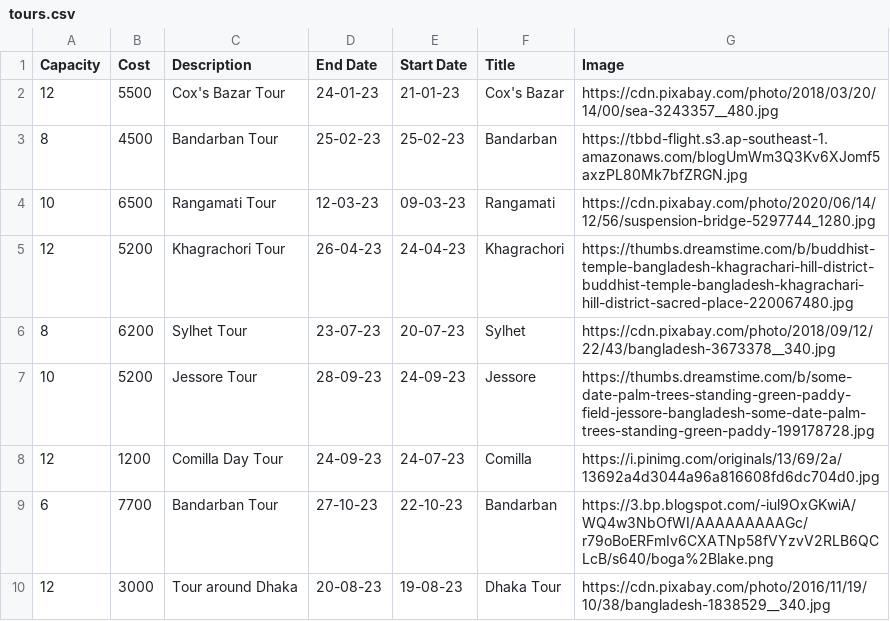
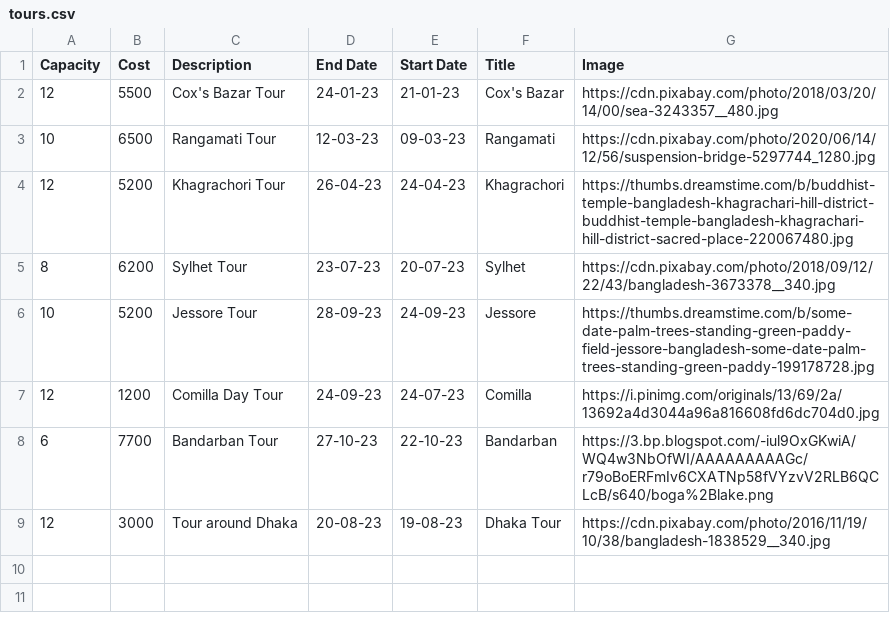
Before and after one commit to faiyaz1469/Files, a CSV file: tours.csv, drawn as a sheet.

Commit message:
Add files via upload

```diff
--- a/tours.csv
+++ b/tours.csv
@@ -2,3 +2,2 @@ Capacity,Cost,Description,End Date,Start Date,Title,Image
 12,5500,Cox's Bazar Tour,24-01-23,21-01-23,Cox's Bazar,https://cdn.pixabay.com/photo/2018/03/20/14/00/sea-3243357__480.jpg
-8,4500,Bandarban Tour,25-02-23,25-02-23,Bandarban,https://tbbd-flight.s3.ap-southeast-1.amazonaws.com/blogUmWm3Q3Kv6XJomf5axzPL80Mk7bfZRGN.jpg
 10,6500,Rangamati Tour,12-03-23,09-03-23,Rangamati,https://cdn.pixabay.com/photo/2020/06/14/12/56/suspension-bridge-5297744_1280.jpg
```
